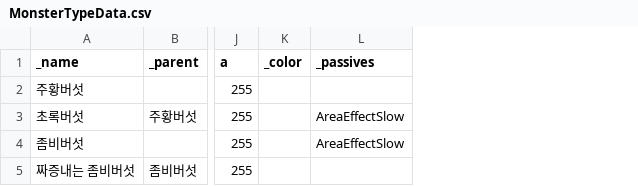
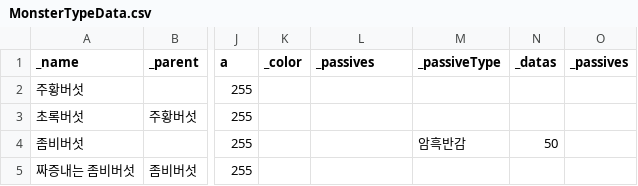
Before and after one commit to Penguin-God/Unity_BlogProject, a CSV file: Game Programming patterns/Assets/Type Object/MonsterTypeData.csv, drawn as a sheet; only a part is shown, gaps mark what is left out; the diff names each change by its address in the sheet, - before the commit and + after, or states it on an @@ line.

```diff
--- a/Game Programming patterns/Assets/Type Object/MonsterTypeData.csv
+++ b/Game Programming patterns/Assets/Type Object/MonsterTypeData.csv
+column M (_passiveType), row 4: 암흑반감
+column N (_datas), row 4: 50
+column O (_passives), empty
-L3:L4 (_passives): AreaEffectSlow
+L3:L4 (_passives): (empty)
```
Also changed, not shown: 1 other file.
